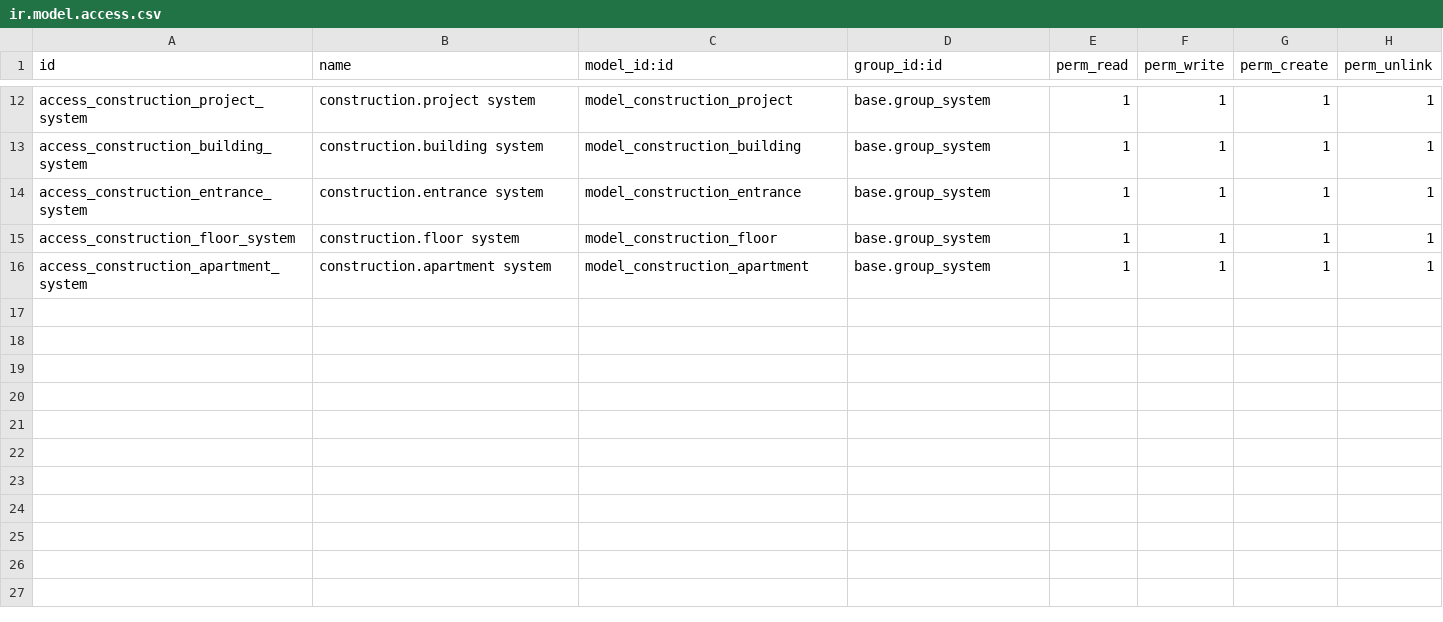
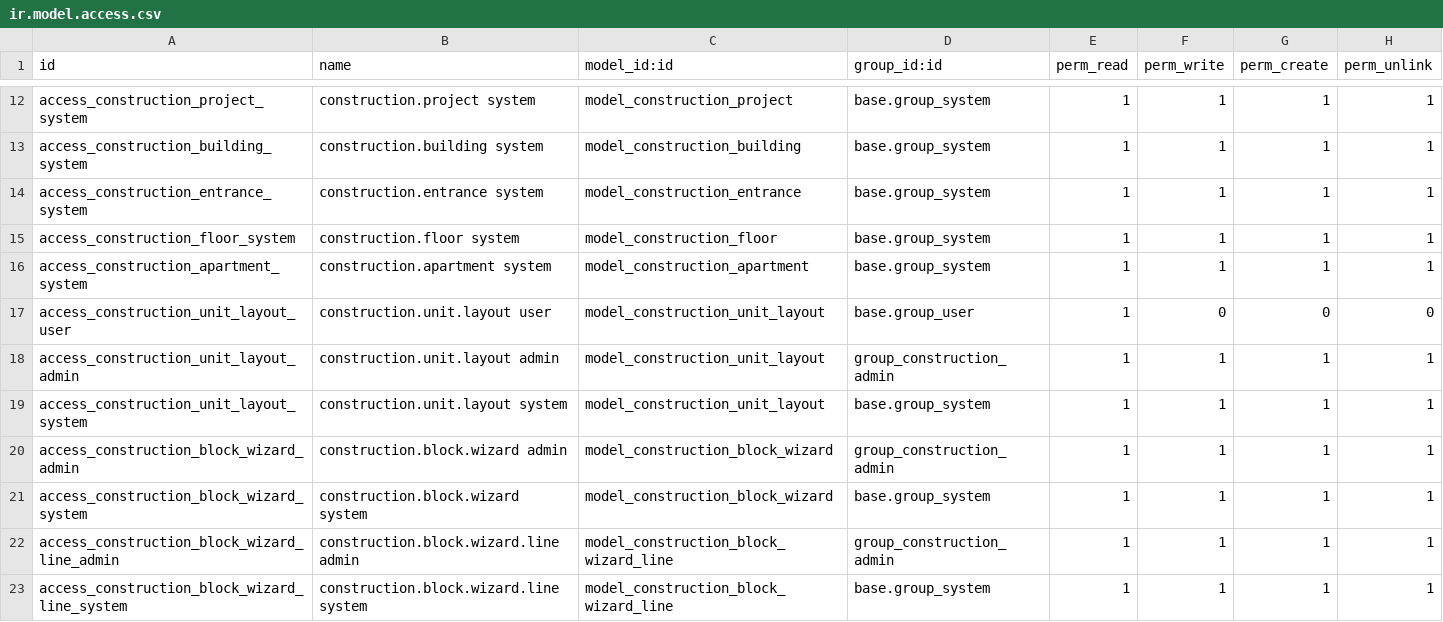
Before and after one commit to ShOtabekov/ConstructionERP, a CSV file: custom_addons/construction_core/security/ir.model.access.csv, drawn as a sheet; only a part is shown, gaps mark what is left out; the diff names each change by its address in the sheet, - before the commit and + after, or states it on an @@ line.

```diff
--- a/custom_addons/construction_core/security/ir.model.access.csv
+++ b/custom_addons/construction_core/security/ir.model.access.csv
+row 17: access_construction_unit_layout_user | construction.unit.layout user | model_construction_unit_layout | base.group_user | 1 | 0 | 0 | 0
+row 18: access_construction_unit_layout_admin | construction.unit.layout admin | model_construction_unit_layout | group_construction_admin | 1 | 1 | 1 | 1
+row 19: access_construction_unit_layout_system | construction.unit.layout system | model_construction_unit_layout | base.group_system | 1 | 1 | 1 | 1
+row 20: access_construction_block_wizard_admin | construction.block.wizard admin | model_construction_block_wizard | group_construction_admin | 1 | 1 | 1 | 1
+row 21: access_construction_block_wizard_system | construction.block.wizard system | model_construction_block_wizard | base.group_system | 1 | 1 | 1 | 1
+row 22: access_construction_block_wizard_line_admin | construction.block.wizard.line admin | model_construction_block_wizard_line | group_construction_admin | 1 | 1 | 1 | 1
+row 23: access_construction_block_wizard_line_system | construction.block.wizard.line system | model_construction_block_wizard_line | base.group_system | 1 | 1 | 1 | 1
```
Also changed, not shown: 21 other files.
